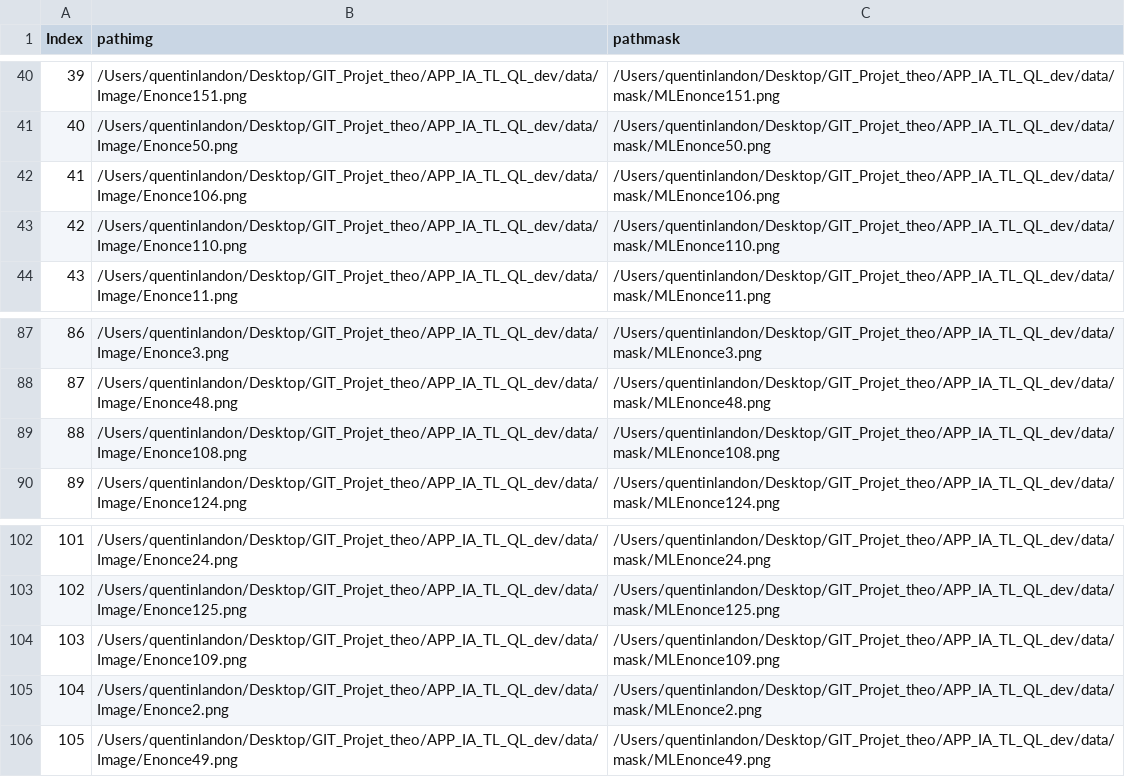
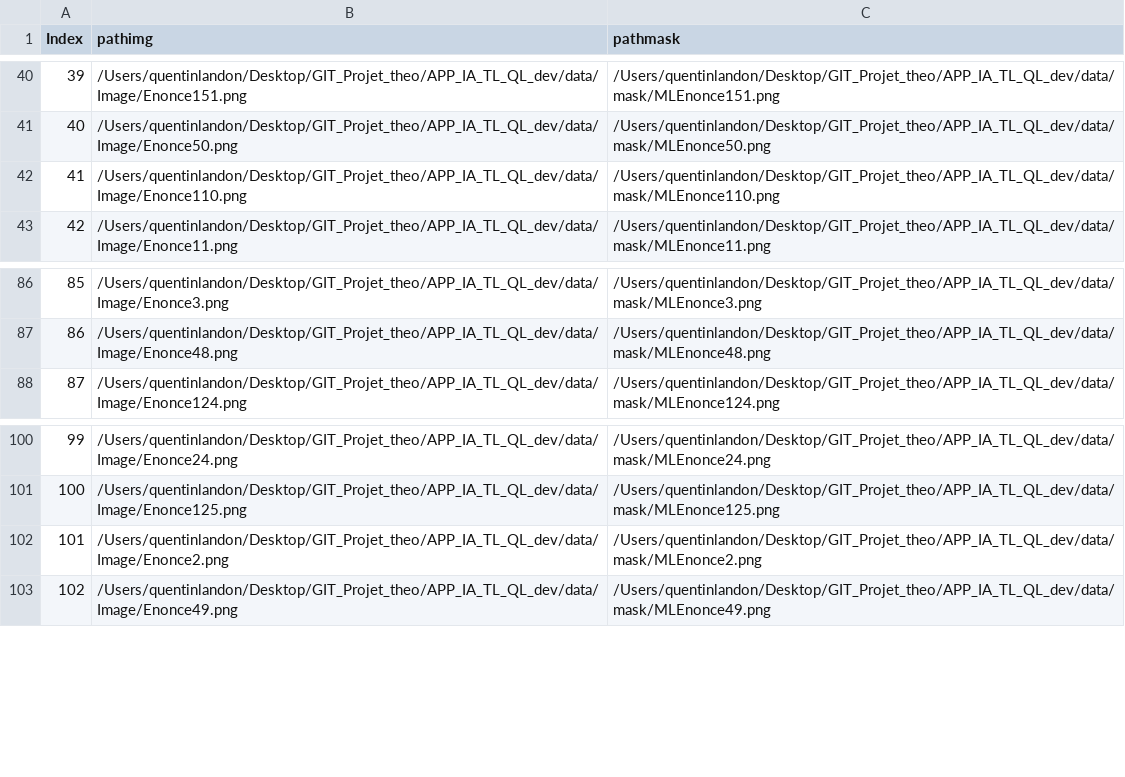
Before and after one commit to qlandon/APP_IA_TL_QL_dev, a CSV file: informations_masques.csv, drawn as a sheet; only a part is shown, gaps mark what is left out; removed rows and columns are numbered as before the commit, all else as after; the diff names each change by its address in the sheet, - before the commit and + after, or states it on an @@ line.

```diff
--- a/informations_masques.csv
+++ b/informations_masques.csv
-row 42: 41 | /Users/quentinlandon/Desktop/GIT_Projet_theo/APP_IA_TL_QL_dev/data/Image/Enonce106.png | /Users/quentinlandon/Desktop/GIT_Projet_theo/APP_IA_TL_QL_dev/data/mask/MLEnonce106.png
@@ column A (Index) renumbered from row 42 down @@
-row 89: 88 | /Users/quentinlandon/Desktop/GIT_Projet_theo/APP_IA_TL_QL_dev/data/Image/Enonce108.png | /Users/quentinlandon/Desktop/GIT_Projet_theo/APP_IA_TL_QL_dev/data/mask/MLEnonce108.png
-row 104: 103 | /Users/quentinlandon/Desktop/GIT_Projet_theo/APP_IA_TL_QL_dev/data/Image/Enonce109.png | /Users/quentinlandon/Desktop/GIT_Projet_theo/APP_IA_TL_QL_dev/data/mask/MLEnonce109.png
```
Also changed, not shown: 3 other files.
